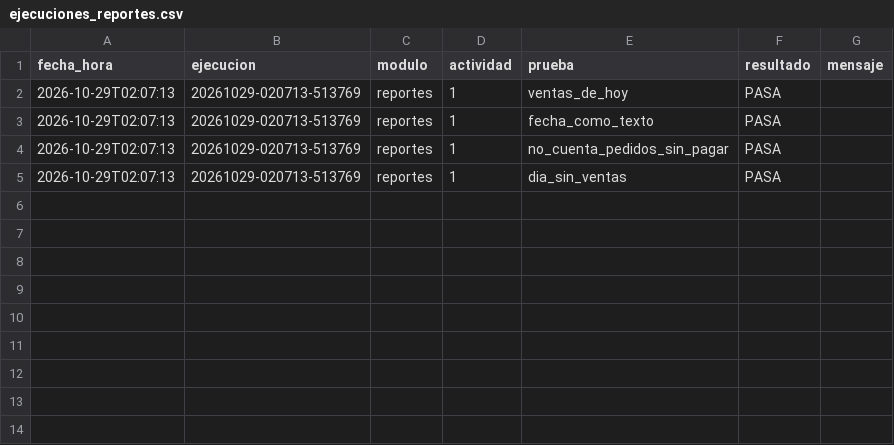
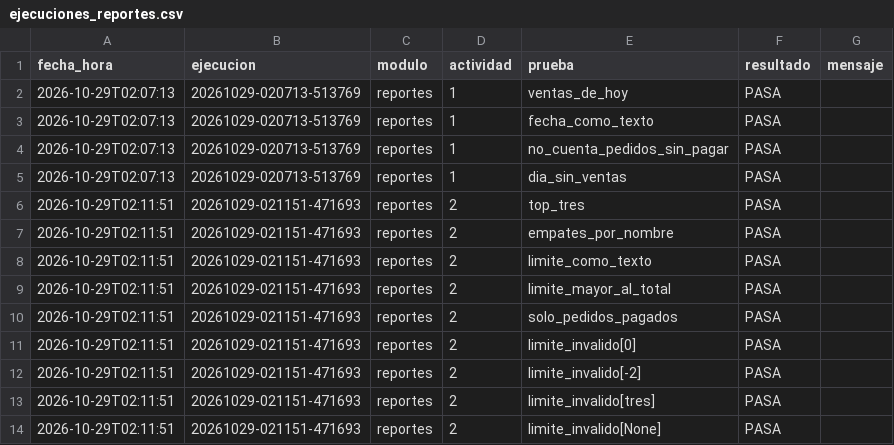
Before and after one commit to osielespinoza16-web/cafetec, a CSV file: registro/ejecuciones_reportes.csv, drawn as a sheet; the diff names each change by its address in the sheet, - before the commit and + after, or states it on an @@ line.

Commit message:
Actividad 2: productos_mas_vendidos

```diff
--- a/registro/ejecuciones_reportes.csv
+++ b/registro/ejecuciones_reportes.csv
+row 6: 2026-10-29T02:11:51 | 20261029-021151-471693 | reportes | 2 | top_tres | PASA
+row 7: 2026-10-29T02:11:51 | 20261029-021151-471693 | reportes | 2 | empates_por_nombre | PASA
+row 8: 2026-10-29T02:11:51 | 20261029-021151-471693 | reportes | 2 | limite_como_texto | PASA
+row 9: 2026-10-29T02:11:51 | 20261029-021151-471693 | reportes | 2 | limite_mayor_al_total | PASA
+row 10: 2026-10-29T02:11:51 | 20261029-021151-471693 | reportes | 2 | solo_pedidos_pagados | PASA
+row 11: 2026-10-29T02:11:51 | 20261029-021151-471693 | reportes | 2 | limite_invalido[0] | PASA
+row 12: 2026-10-29T02:11:51 | 20261029-021151-471693 | reportes | 2 | limite_invalido[-2] | PASA
+row 13: 2026-10-29T02:11:51 | 20261029-021151-471693 | reportes | 2 | limite_invalido[tres] | PASA
+row 14: 2026-10-29T02:11:51 | 20261029-021151-471693 | reportes | 2 | limite_invalido[None] | PASA
```
Also changed, not shown: 2 other files.
